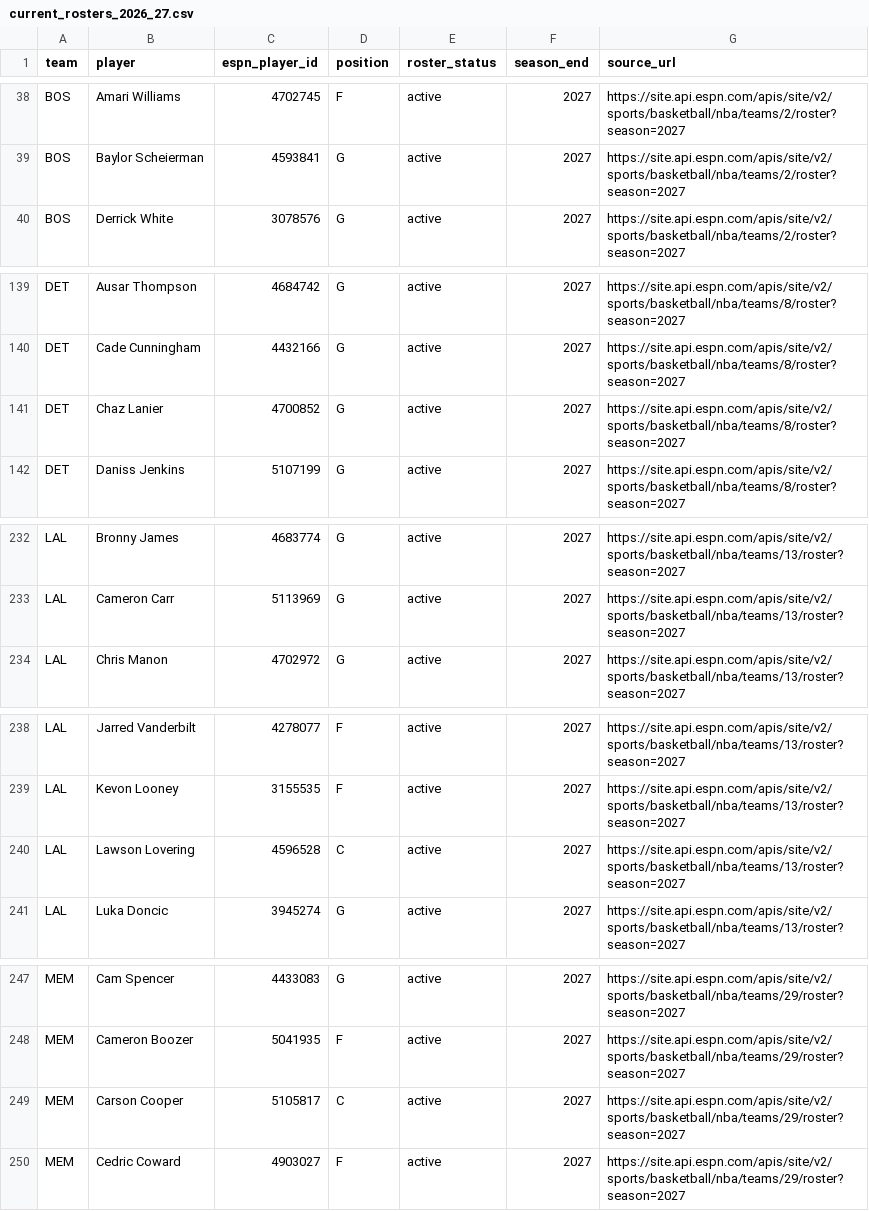
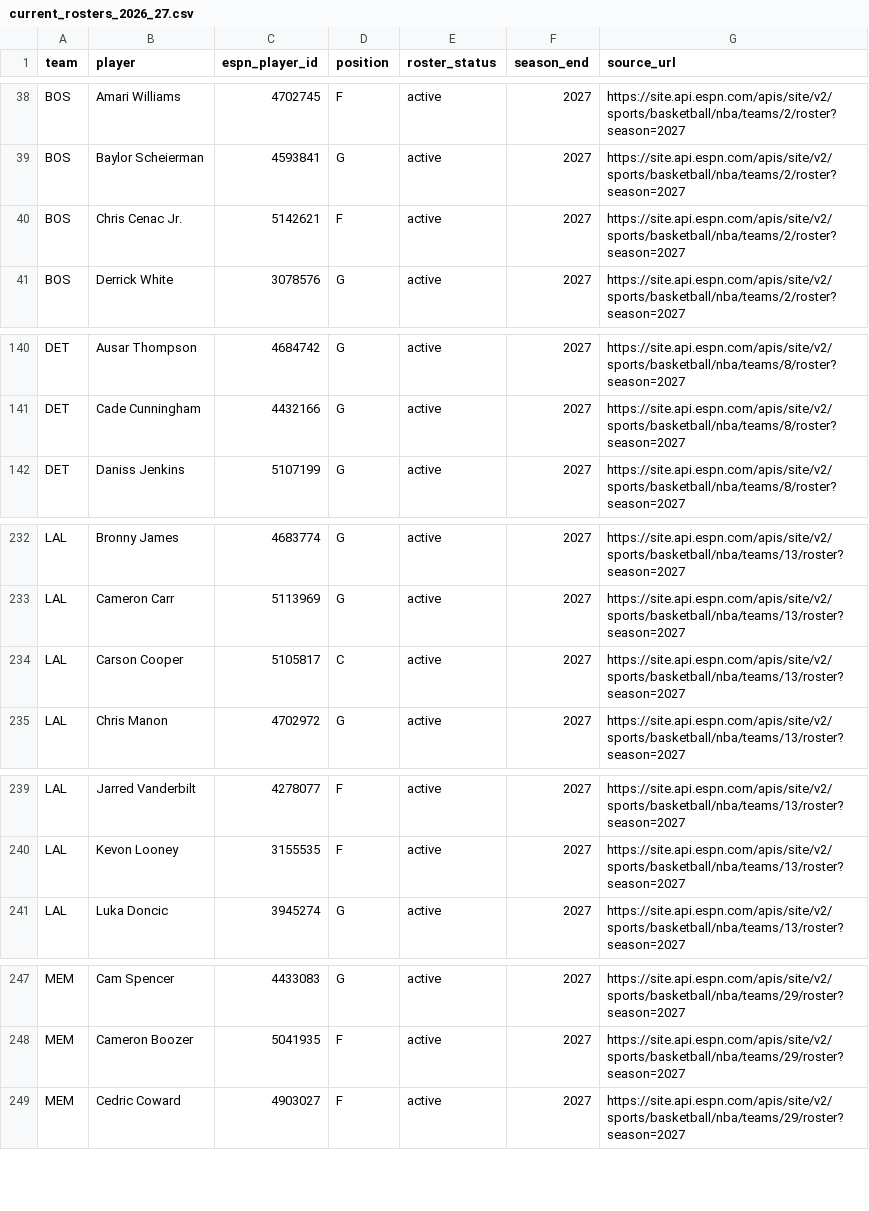
Before and after one commit to serocky/nba-props-alerts, a CSV file: data/current_rosters_2026_27.csv, drawn as a sheet; only a part is shown, gaps mark what is left out; the diff covers the shown part only.

Commit message:
Update verified 2026-27 NBA rosters [skip ci]

```diff
--- a/data/current_rosters_2026_27.csv
+++ b/data/current_rosters_2026_27.csv
@@ -39,2 +39,3 @@ BOS,Amari Williams,4702745,F,active,2027,https://site.api.espn.com/apis/site/v2/
 BOS,Baylor Scheierman,4593841,G,active,2027,https://site.api.espn.com/apis/site/v2/sports/basketball/nba/teams/2/roster?season=2027
+BOS,Chris Cenac Jr.,5142621,F,active,2027,https://site.api.espn.com/apis/site/v2/sports/basketball/nba/teams/2/roster?season=2027
 BOS,Derrick White,3078576,G,active,2027,https://site.api.espn.com/apis/site/v2/sports/basketball/nba/teams/2/roster?season=2027
@@ -140,3 +141,2 @@ DET,Ausar Thompson,4684742,G,active,2027,https://site.api.espn.com/apis/site/v2/
 DET,Cade Cunningham,4432166,G,active,2027,https://site.api.espn.com/apis/site/v2/sports/basketball/nba/teams/8/roster?season=2027
-DET,Chaz Lanier,4700852,G,active,2027,https://site.api.espn.com/apis/site/v2/sports/basketball/nba/teams/8/roster?season=2027
 DET,Daniss Jenkins,5107199,G,active,2027,https://site.api.espn.com/apis/site/v2/sports/basketball/nba/teams/8/roster?season=2027
@@ -233,2 +233,3 @@ LAL,Bronny James,4683774,G,active,2027,https://site.api.espn.com/apis/site/v2/sp
 LAL,Cameron Carr,5113969,G,active,2027,https://site.api.espn.com/apis/site/v2/sports/basketball/nba/teams/13/roster?season=2027
+LAL,Carson Cooper,5105817,C,active,2027,https://site.api.espn.com/apis/site/v2/sports/basketball/nba/teams/13/roster?season=2027
 LAL,Chris Manon,4702972,G,active,2027,https://site.api.espn.com/apis/site/v2/sports/basketball/nba/teams/13/roster?season=2027
@@ -239,3 +240,2 @@ LAL,Jarred Vanderbilt,4278077,F,active,2027,https://site.api.espn.com/apis/site/
 LAL,Kevon Looney,3155535,F,active,2027,https://site.api.espn.com/apis/site/v2/sports/basketball/nba/teams/13/roster?season=2027
-LAL,Lawson Lovering,4596528,C,active,2027,https://site.api.espn.com/apis/site/v2/sports/basketball/nba/teams/13/roster?season=2027
 LAL,Luka Doncic,3945274,G,active,2027,https://site.api.espn.com/apis/site/v2/sports/basketball/nba/teams/13/roster?season=2027
@@ -248,3 +248,2 @@ MEM,Cam Spencer,4433083,G,active,2027,https://site.api.espn.com/apis/site/v2/spo
 MEM,Cameron Boozer,5041935,F,active,2027,https://site.api.espn.com/apis/site/v2/sports/basketball/nba/teams/29/roster?season=2027
-MEM,Carson Cooper,5105817,C,active,2027,https://site.api.espn.com/apis/site/v2/sports/basketball/nba/teams/29/roster?season=2027
 MEM,Cedric Coward,4903027,F,active,2027,https://site.api.espn.com/apis/site/v2/sports/basketball/nba/teams/29/roster?season=2027
```
Also changed, not shown: 1 removed row elsewhere in this file, data/roster_comparison_2026_27.csv, 1 other file.
